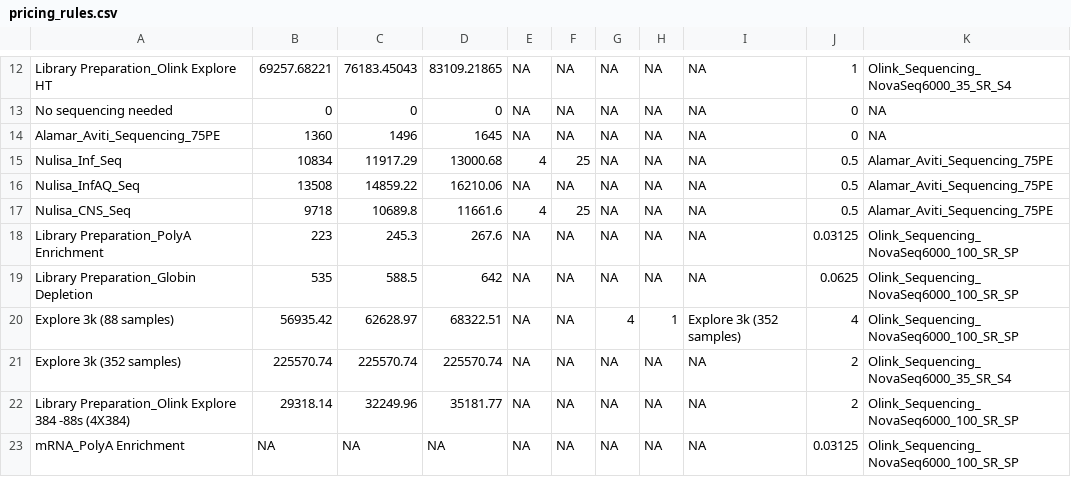
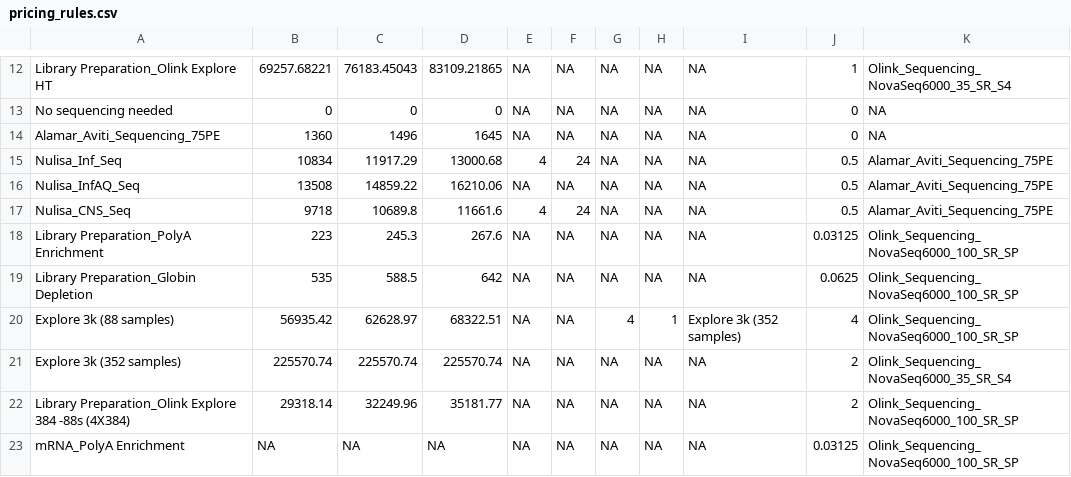
Before and after one commit to Paolo-Piazza/submission-forms, a CSV file: olink_cost_files/pricing_rules.csv, drawn as a sheet; only a part is shown, gaps mark what is left out.

Commit message:
Update pricing_rules.csv

```diff
--- a/olink_cost_files/pricing_rules.csv
+++ b/olink_cost_files/pricing_rules.csv
@@ -14,5 +14,5 @@ No sequencing needed,0,0,0,NA,NA,NA,NA,NA,0,NA
 Alamar_Aviti_Sequencing_75PE,1360,1496,1645,NA,NA,NA,NA,NA,0,NA
-Nulisa_Inf_Seq,10834,11917.29,13000.68,4,25,NA,NA,NA,0.5,Alamar_Aviti_Sequencing_75PE
+Nulisa_Inf_Seq,10834,11917.29,13000.68,4,24,NA,NA,NA,0.5,Alamar_Aviti_Sequencing_75PE
 Nulisa_InfAQ_Seq,13508,14859.22,16210.06,NA,NA,NA,NA,NA,0.5,Alamar_Aviti_Sequencing_75PE
-Nulisa_CNS_Seq,9718,10689.8,11661.6,4,25,NA,NA,NA,0.5,Alamar_Aviti_Sequencing_75PE
+Nulisa_CNS_Seq,9718,10689.8,11661.6,4,24,NA,NA,NA,0.5,Alamar_Aviti_Sequencing_75PE
 Library Preparation_PolyA Enrichment,223,245.3,267.6,NA,NA,NA,NA,NA,0.03125,Olink_Sequencing_NovaSeq6000_100_SR_SP
```
